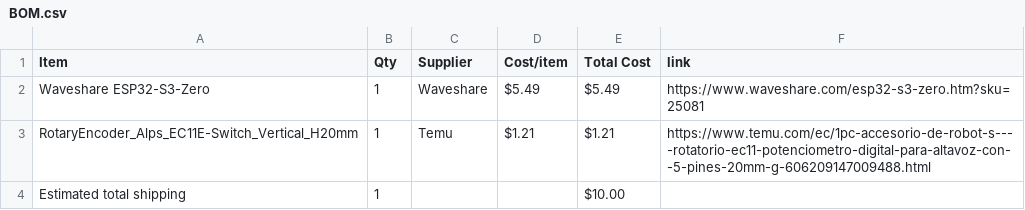
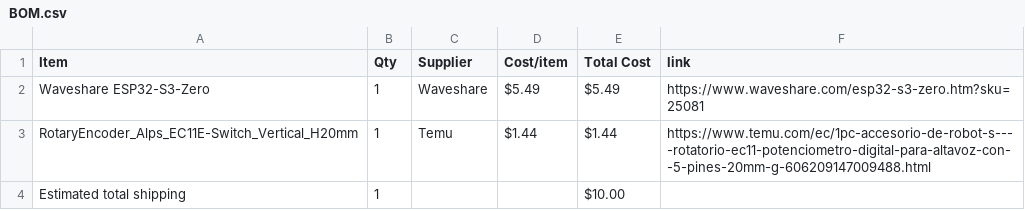
Before and after one commit to mrdexterssj/dexterpad, a CSV file: BOM.csv, drawn as a sheet.

Commit message:
Sync Dexterpad from Half Life

```diff
--- a/BOM.csv
+++ b/BOM.csv
@@ -2,3 +2,3 @@ Item,Qty,Supplier,Cost/item,Total Cost,link
 Waveshare ESP32-S3-Zero,1,Waveshare,$5.49,$5.49,https://www.waveshare.com/esp32-s3-zero.htm?sku=25081
-RotaryEncoder_Alps_EC11E-Switch_Vertical_H20mm,1,Temu,$1.21,$1.21,https://www.temu.com/ec/1pc-accesorio-de-robot-s----rotatorio-ec11-potenciometro-digital-para-altavoz-con--5-pines-20mm-g-606209147009488.html
+RotaryEncoder_Alps_EC11E-Switch_Vertical_H20mm,1,Temu,$1.44,$1.44,https://www.temu.com/ec/1pc-accesorio-de-robot-s----rotatorio-ec11-potenciometro-digital-para-altavoz-con--5-pines-20mm-g-606209147009488.html
 Estimated total shipping,1,,,$10.00,
```
